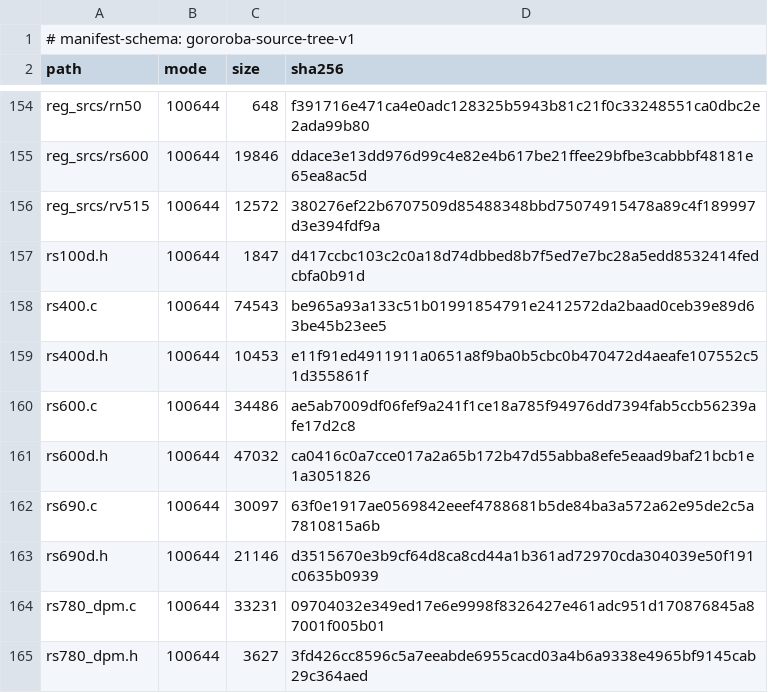
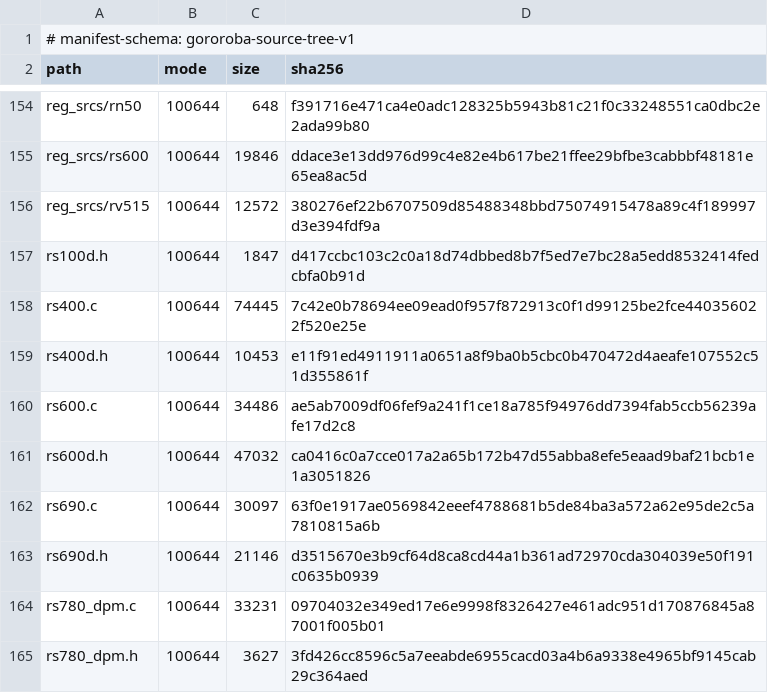
Before and after one commit to Oichkatzelesfrettschen/linux-radeon-gororoba, a TSV file: migration/expected-prefixes/mechanism/M09.manifest.tsv, drawn as a sheet; only a part is shown, gaps mark what is left out.

```diff
--- a/migration/expected-prefixes/mechanism/M09.manifest.tsv
+++ b/migration/expected-prefixes/mechanism/M09.manifest.tsv
@@ -157,3 +157,3 @@ reg_srcs/rv515	100644	12572	380276ef22b6707509d85488348bbd75074915478a89c4f18999
 rs100d.h	100644	1847	d417ccbc103c2c0a18d74dbbed8b7f5ed7e7bc28a5edd8532414fedcbfa0b91d
-rs400.c	100644	74543	be965a93a133c51b01991854791e2412572da2baad0ceb39e89d63be45b23ee5
+rs400.c	100644	74445	7c42e0b78694ee09ead0f957f872913c0f1d99125be2fce440356022f520e25e
 rs400d.h	100644	10453	e11f91ed4911911a0651a8f9ba0b5cbc0b470472d4aeafe107552c51d355861f
```
Also changed, not shown: docs/reconstruction-commit-plan.tsv, docs/reconstruction-effect-assignments.tsv, 6 other files.
